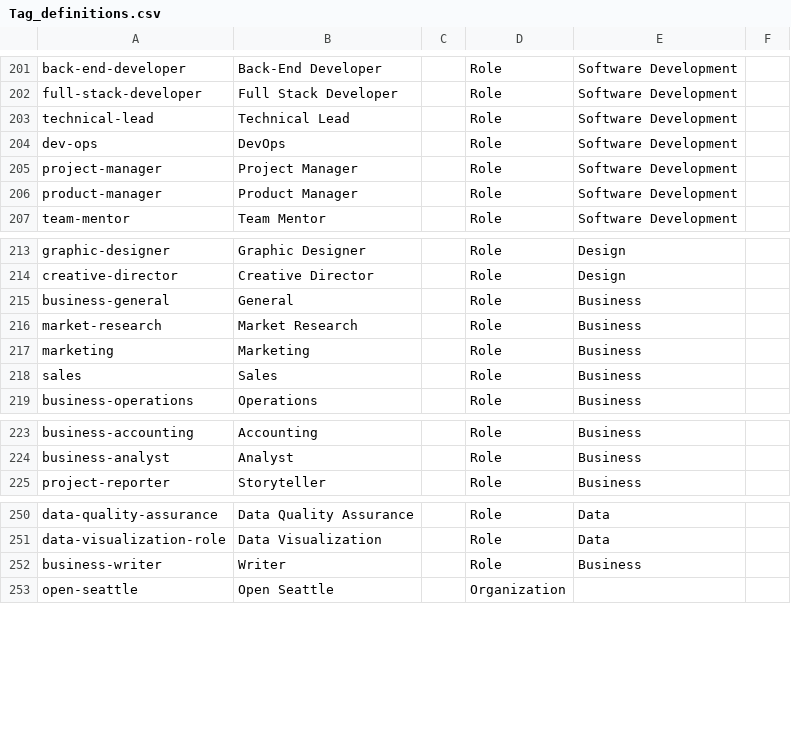
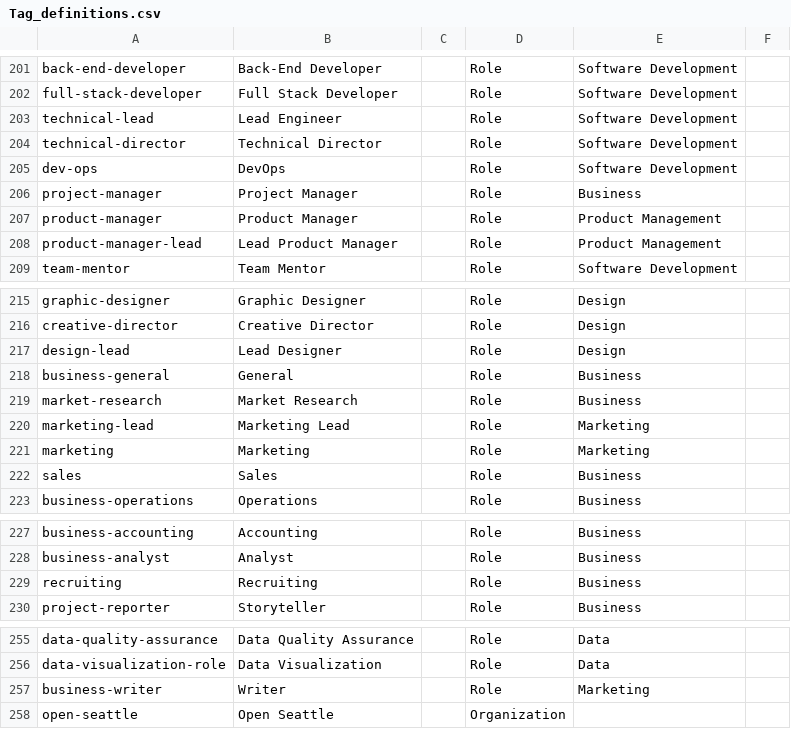
Before and after one commit to DemocracyLab/CivicTechExchange, a CSV file: common/models/Tag_definitions.csv, drawn as a sheet; only a part is shown, gaps mark what is left out.

Commit message:
Update role taxonomy

```diff
--- a/common/models/Tag_definitions.csv
+++ b/common/models/Tag_definitions.csv
@@ -202,6 +202,8 @@ back-end-developer,Back-End Developer,,Role,Software Development,
 full-stack-developer,Full Stack Developer,,Role,Software Development,
-technical-lead,Technical Lead,,Role,Software Development,
+technical-lead,Lead Engineer,,Role,Software Development,
+technical-director,Technical Director,,Role,Software Development,
 dev-ops,DevOps,,Role,Software Development,
-project-manager,Project Manager,,Role,Software Development,
-product-manager,Product Manager,,Role,Software Development,
+project-manager,Project Manager,,Role,Business,
+product-manager,Product Manager,,Role,Product Management,
+product-manager-lead,Lead Product Manager,,Role,Product Management,
 team-mentor,Team Mentor,,Role,Software Development,
@@ -214,5 +216,7 @@ graphic-designer,Graphic Designer,,Role,Design,
 creative-director,Creative Director,,Role,Design,
+design-lead,Lead Designer,,Role,Design,
 business-general,General,,Role,Business,
 market-research,Market Research,,Role,Business,
-marketing,Marketing,,Role,Business,
+marketing-lead,Marketing Lead,,Role,Marketing,
+marketing,Marketing,,Role,Marketing,
 sales,Sales,,Role,Business,
@@ -224,2 +228,3 @@ business-accounting,Accounting,,Role,Business,
 business-analyst,Analyst,,Role,Business,
+recruiting,Recruiting,,Role,Business,
 project-reporter,Storyteller,,Role,Business,
@@ -251,3 +256,3 @@ data-quality-assurance,Data Quality Assurance,,Role,Data,
 data-visualization-role,Data Visualization,,Role,Data,
-business-writer,Writer,,Role,Business,
+business-writer,Writer,,Role,Marketing,
 open-seattle,Open Seattle,,Organization,,
```
